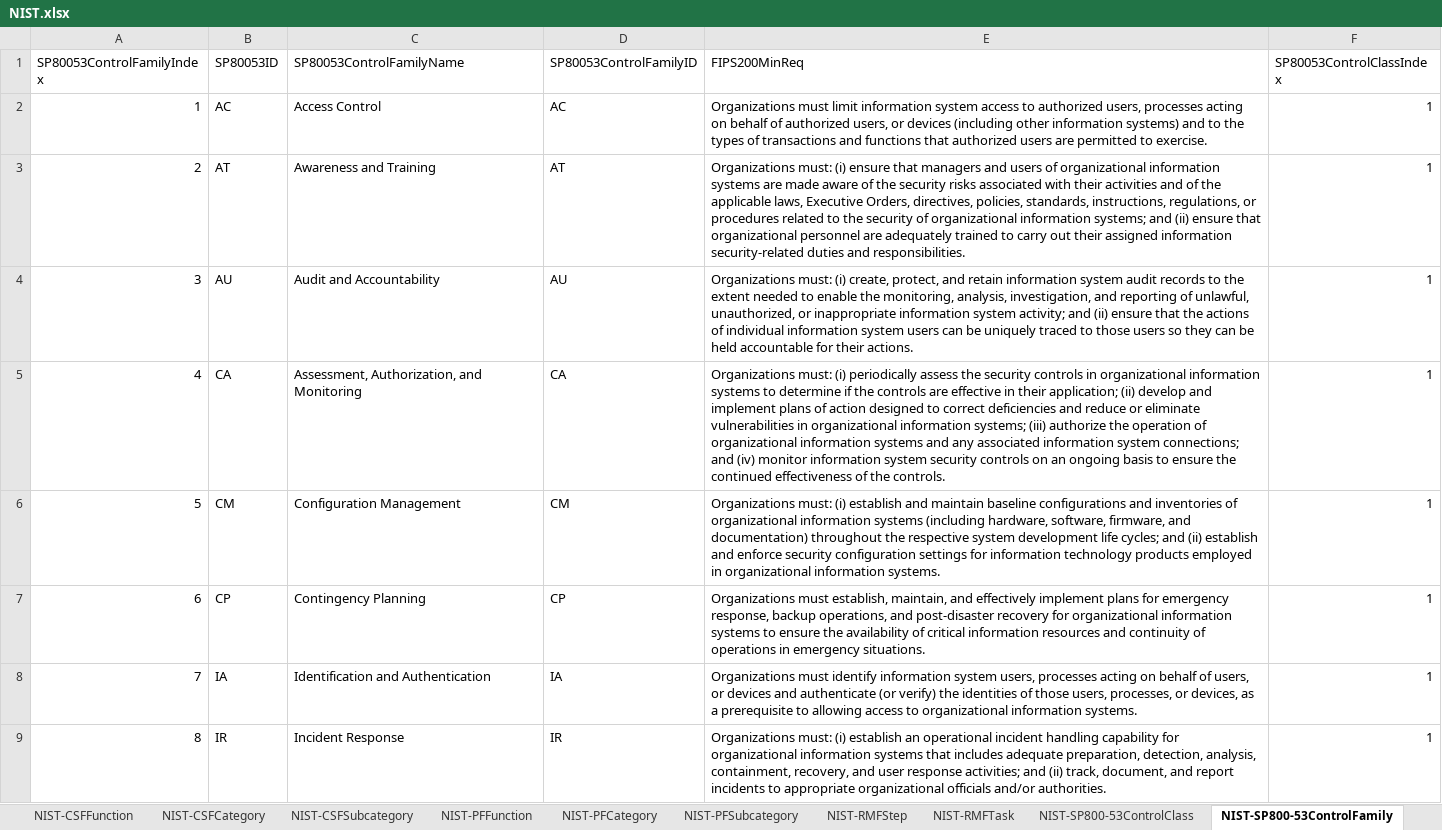
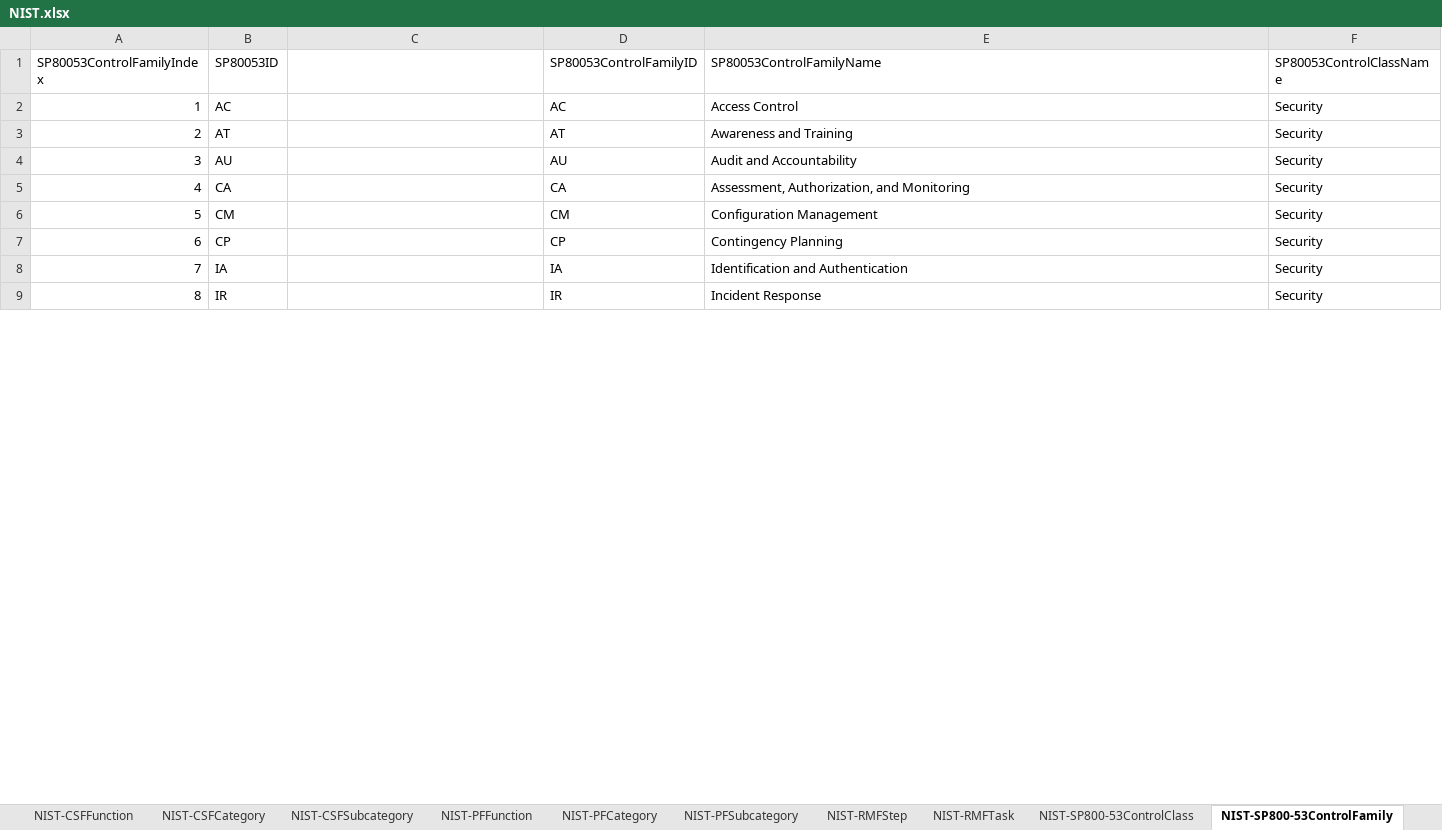
Before and after one commit to jburer/NIST-Crosswalks, an Excel workbook: NIST.xlsx, sheet NIST-SP800-53ControlFamily, drawn as a sheet; only a part is shown; values as stored, in another font and other column widths than the file's, no borders; the diff covers the shown part only; the diff names each change by its address in the sheet, - before the commit and + after, or states it on an @@ line.

```diff
--- a/NIST.xlsx (sheet NIST-SP800-53ControlFamily)
+++ b/NIST.xlsx (sheet NIST-SP800-53ControlFamily)
-C1: SP80053ControlFamilyName
+C1: (empty)
-E1: FIPS200MinReq
+E1: SP80053ControlFamilyName
-F1: SP80053ControlClassIndex
+F1: SP80053ControlClassName
-C2: Access Control
+C2: (empty)
-E2 (SP80053ControlFamilyName): Organizations must limit information system access to authorized users, processes acting on behalf of authorized users, or devices (including other information systems) and to the types of transactions and functions that authorized users are permitted to exercise.
+E2 (SP80053ControlFamilyName): Access Control
-F2:F9 (SP80053ControlClassName): 1
+F2:F9 (SP80053ControlClassName): Security
-C3: Awareness and Training
+C3: (empty)
-E3 (SP80053ControlFamilyName): Organizations must: (i) ensure that managers and users of organizational information systems are made aware of the security risks associated with their activities and of the applicable laws, Executive Orders, directives, policies, standards, instructions, regulations, or procedures related to the security of organizational information systems; and (ii) ensure that organizational personnel are adequately trained to carry out their assigned information security-related duties and responsibilities.
+E3 (SP80053ControlFamilyName): Awareness and Training
-C4: Audit and Accountability
+C4: (empty)
-E4 (SP80053ControlFamilyName): Organizations must: (i) create, protect, and retain information system audit records to the extent needed to enable the monitoring, analysis, investigation, and reporting of unlawful, unauthorized, or inappropriate information system activity; and (ii) ensure that the actions of individual information system users can be uniquely traced to those users so they can be held accountable for their actions.
+E4 (SP80053ControlFamilyName): Audit and Accountability
-C5: Assessment, Authorization, and Monitoring
+C5: (empty)
-E5 (SP80053ControlFamilyName): Organizations must: (i) periodically assess the security controls in organizational information systems to determine if the controls are effective in their application; (ii) develop and implement plans of action designed to correct deficiencies and reduce or eliminate vulnerabilities in organizational information systems; (iii) authorize the operation of organizational information systems and any associated information system connections; and (iv) monitor information system security controls on an ongoing basis to ensure the continued effectiveness of the controls.
+E5 (SP80053ControlFamilyName): Assessment, Authorization, and Monitoring
-C6: Configuration Management
+C6: (empty)
-E6 (SP80053ControlFamilyName): Organizations must: (i) establish and maintain baseline configurations and inventories of organizational information systems (including hardware, software, firmware, and documentation) throughout the respective system development life cycles; and (ii) establish and enforce security configuration settings for information technology products employed in organizational information systems.
+E6 (SP80053ControlFamilyName): Configuration Management
-C7: Contingency Planning
+C7: (empty)
-E7 (SP80053ControlFamilyName): Organizations must establish, maintain, and effectively implement plans for emergency response, backup operations, and post-disaster recovery for organizational information systems to ensure the availability of critical information resources and continuity of operations in emergency situations.
+E7 (SP80053ControlFamilyName): Contingency Planning
-C8: Identification and Authentication
+C8: (empty)
-E8 (SP80053ControlFamilyName): Organizations must identify information system users, processes acting on behalf of users, or devices and authenticate (or verify) the identities of those users, processes, or devices, as a prerequisite to allowing access to organizational information systems.
+E8 (SP80053ControlFamilyName): Identification and Authentication
-C9: Incident Response
+C9: (empty)
-E9 (SP80053ControlFamilyName): Organizations must: (i) establish an operational incident handling capability for organizational information systems that includes adequate preparation, detection, analysis, containment, recovery, and user response activities; and (ii) track, document, and report incidents to appropriate organizational officials and/or authorities.
+E9 (SP80053ControlFamilyName): Incident Response
```
Also changed, not shown: 30 edited cells elsewhere in this sheet, sheet NIST-CSF-SP800-53, sheet NIST-SP800-53ControlDetail, sheet NIST-CSFSubcategory, sheet NIST-CSFCategory, sheet NIST-Publication, sheet NIST-SP800-53ControlSupGui, 5 more sheets, other sheet tabs, hidden cells, 1 other file.
